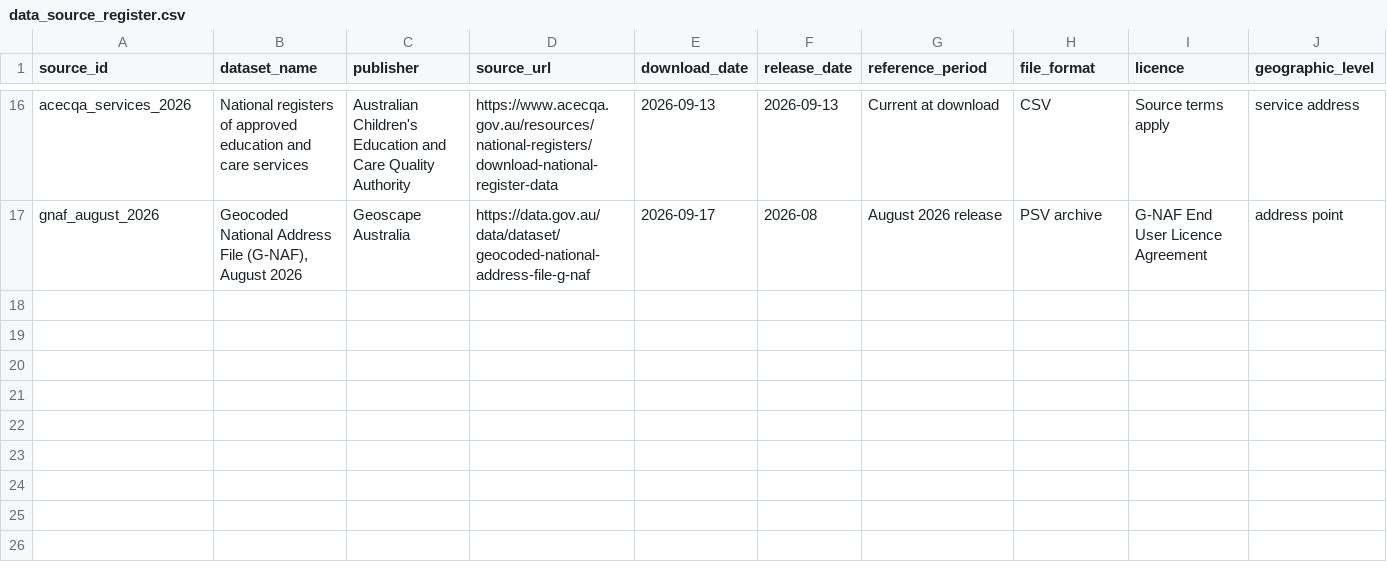
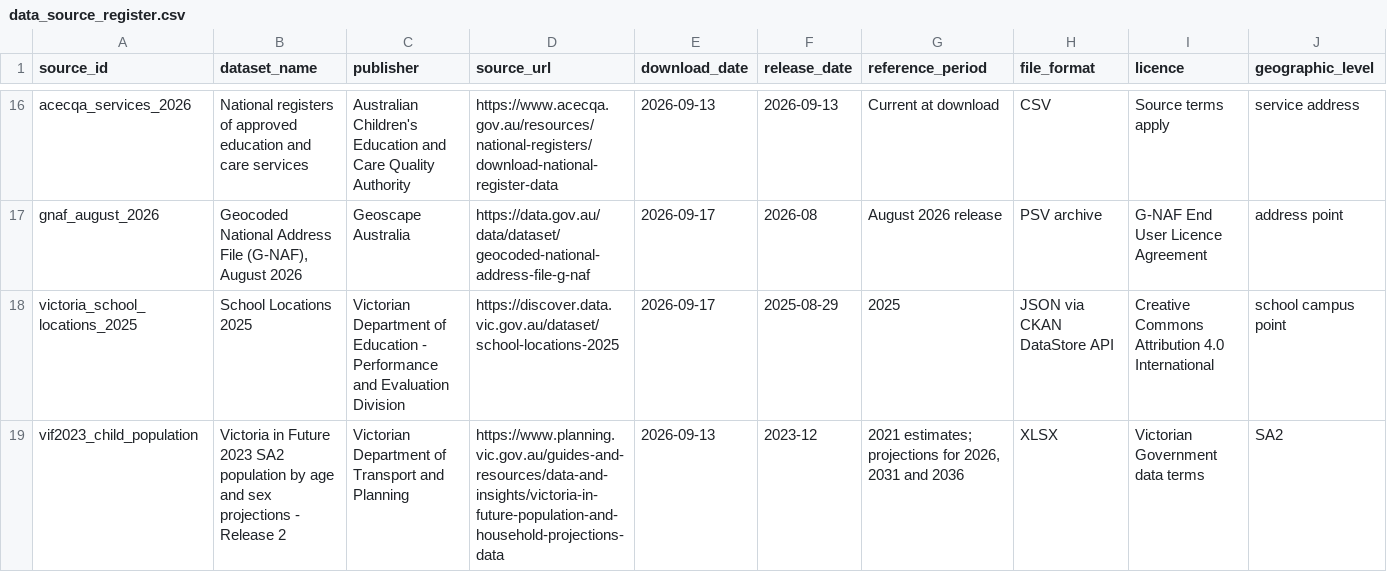
Before and after one commit to GavinZhangKC/KinderPrint, a CSV file: datascience/config/data_source_register.csv, drawn as a sheet; only a part is shown, gaps mark what is left out; rows hold the shown columns only; the diff names each change by its address in the sheet, - before the commit and + after, or states it on an @@ line.

Commit message:
feat(data): harmonise schools with projected child populations

```diff
--- a/datascience/config/data_source_register.csv
+++ b/datascience/config/data_source_register.csv
+row 18: victoria_school_locations_2025 | School Locations 2025 | Victorian Department of Education - Performance and Evaluation Division | https://discover.data.vic.gov.au/dataset/school-locations-2025 | 2026-09-17 | 2025-08-29 | 2025 | JSON via CKAN DataStore API | Creative Commons Attribution 4.0 International | school campus point
+row 19: vif2023_child_population | Victoria in Future 2023 SA2 population by age and sex projections - Release 2 | Victorian Department of Transport and Planning | https://www.planning.vic.gov.au/guides-and-resources/data-and-insights/victoria-in-future-population-and-household-projections-data | 2026-09-13 | 2023-12 | 2021 estimates; projections for 2026, 2031 and 2036 | XLSX | Victorian Government data terms | SA2
```
Also changed, not shown: datascience/config/rejected_sources.csv, 6 other files.
